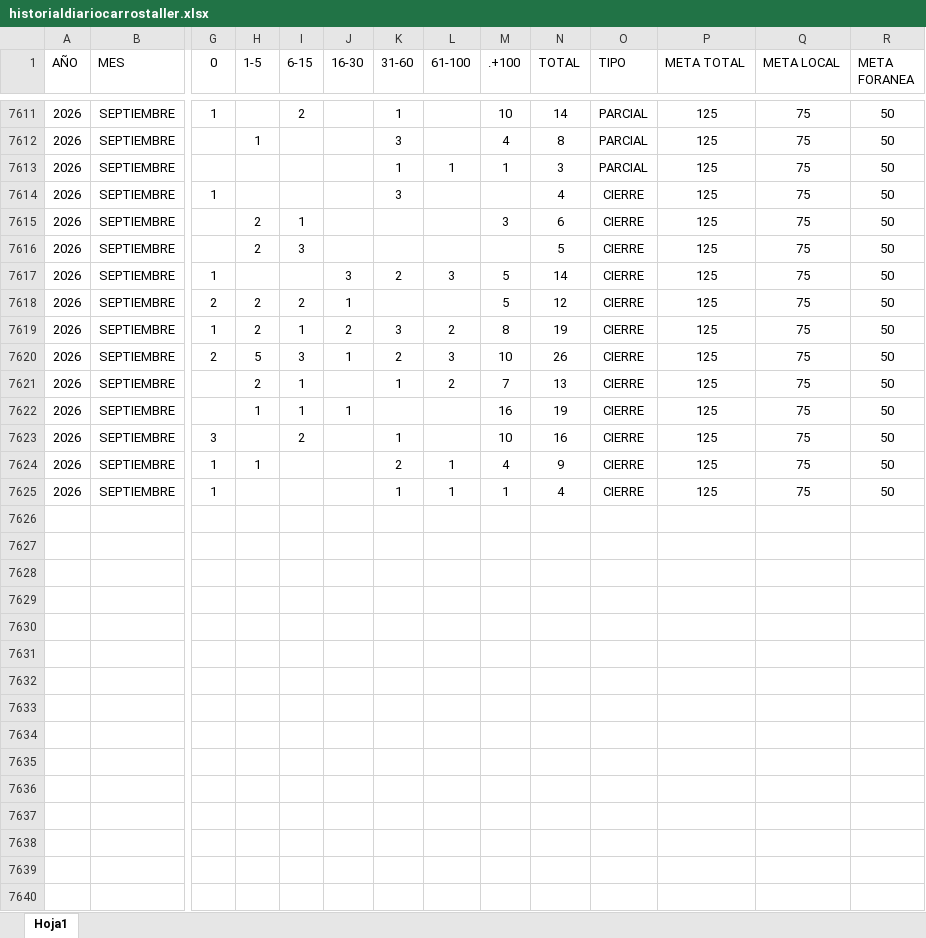
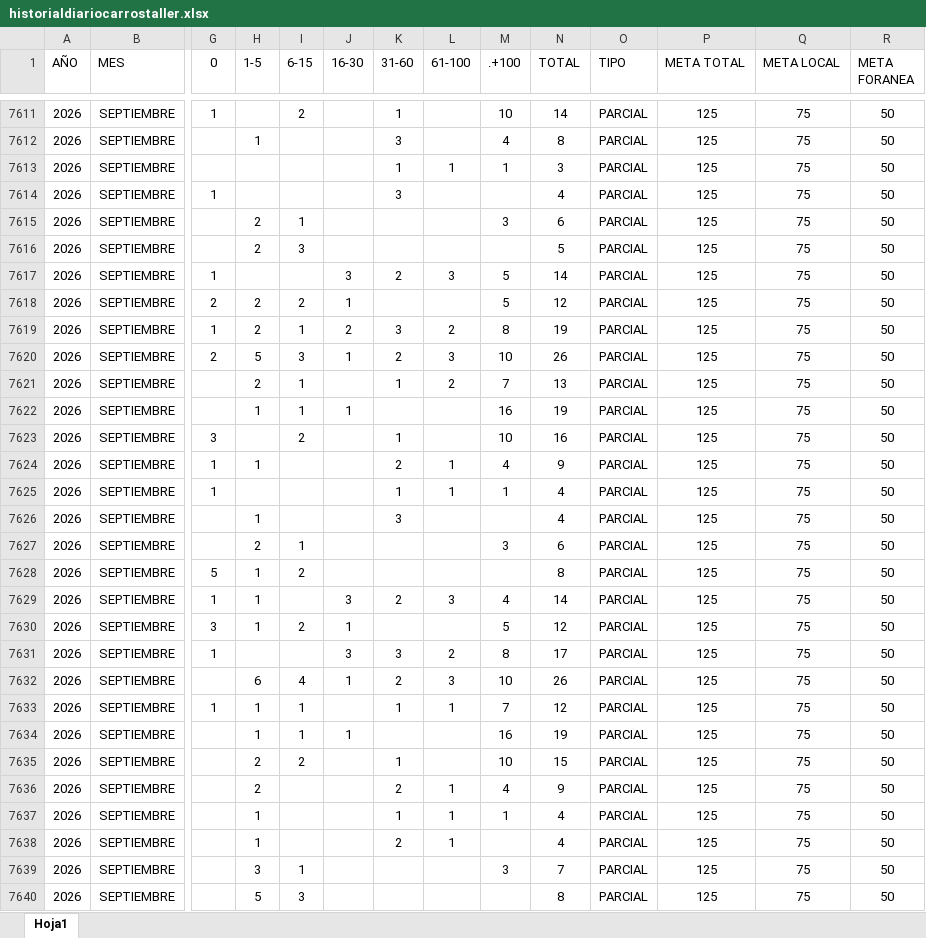
Before and after one commit to EDSALAS15/CARROSTALLERDIARIOYPROMEDIO, an Excel workbook: historialdiariocarrostaller.xlsx, sheet Hoja1, drawn as a sheet; only a part is shown, gaps mark what is left out; values as stored, in another font and other column widths than the file's, no borders; table styles not drawn; rows hold the shown columns only; the diff covers the shown part only; the diff names each change by its address in the sheet, - before the commit and + after, or states it on an @@ line.

Commit message:
Add files via upload

```diff
--- a/historialdiariocarrostaller.xlsx (sheet Hoja1)
+++ b/historialdiariocarrostaller.xlsx (sheet Hoja1)
-O7614:O7625 (TIPO): CIERRE
+O7614:O7625 (TIPO): PARCIAL
+row 7626: 2026 | SEPTIEMBRE |  | 1 |  |  | 3 |  |  | 4 | PARCIAL | 125 | 75 | 50
+row 7627: 2026 | SEPTIEMBRE |  | 2 | 1 |  |  |  | 3 | 6 | PARCIAL | 125 | 75 | 50
+row 7628: 2026 | SEPTIEMBRE | 5 | 1 | 2 |  |  |  |  | 8 | PARCIAL | 125 | 75 | 50
+row 7629: 2026 | SEPTIEMBRE | 1 | 1 |  | 3 | 2 | 3 | 4 | 14 | PARCIAL | 125 | 75 | 50
+row 7630: 2026 | SEPTIEMBRE | 3 | 1 | 2 | 1 |  |  | 5 | 12 | PARCIAL | 125 | 75 | 50
+row 7631: 2026 | SEPTIEMBRE | 1 |  |  | 3 | 3 | 2 | 8 | 17 | PARCIAL | 125 | 75 | 50
+row 7632: 2026 | SEPTIEMBRE |  | 6 | 4 | 1 | 2 | 3 | 10 | 26 | PARCIAL | 125 | 75 | 50
+row 7633: 2026 | SEPTIEMBRE | 1 | 1 | 1 |  | 1 | 1 | 7 | 12 | PARCIAL | 125 | 75 | 50
+row 7634: 2026 | SEPTIEMBRE |  | 1 | 1 | 1 |  |  | 16 | 19 | PARCIAL | 125 | 75 | 50
+row 7635: 2026 | SEPTIEMBRE |  | 2 | 2 |  | 1 |  | 10 | 15 | PARCIAL | 125 | 75 | 50
+row 7636: 2026 | SEPTIEMBRE |  | 2 |  |  | 2 | 1 | 4 | 9 | PARCIAL | 125 | 75 | 50
+row 7637: 2026 | SEPTIEMBRE |  | 1 |  |  | 1 | 1 | 1 | 4 | PARCIAL | 125 | 75 | 50
+row 7638: 2026 | SEPTIEMBRE |  | 1 |  |  | 2 | 1 |  | 4 | PARCIAL | 125 | 75 | 50
+row 7639: 2026 | SEPTIEMBRE |  | 3 | 1 |  |  |  | 3 | 7 | PARCIAL | 125 | 75 | 50
+row 7640: 2026 | SEPTIEMBRE |  | 5 | 3 |  |  |  |  | 8 | PARCIAL | 125 | 75 | 50
```
Also changed, not shown: 33 added rows elsewhere in this sheet.
